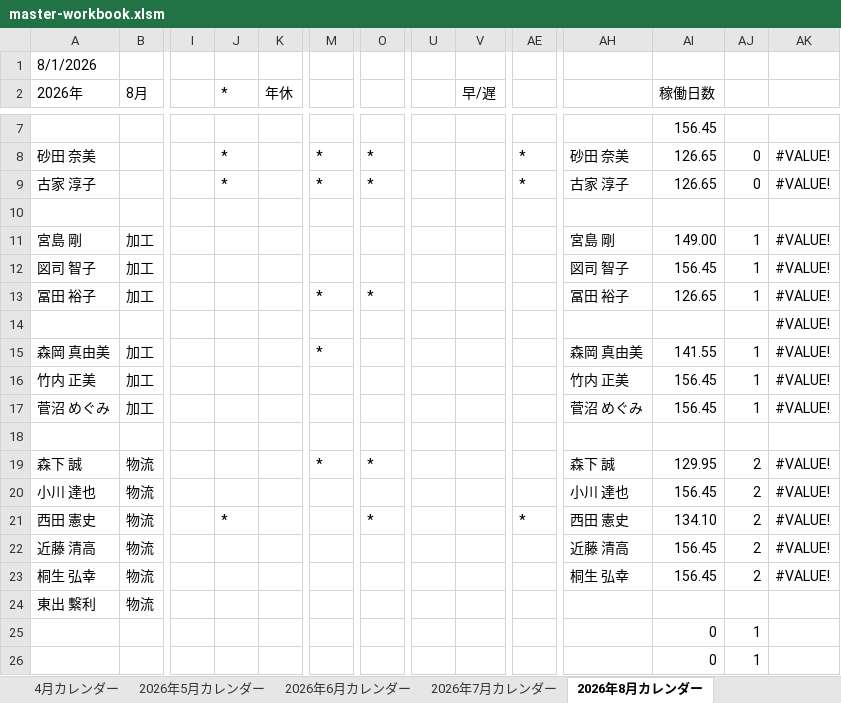
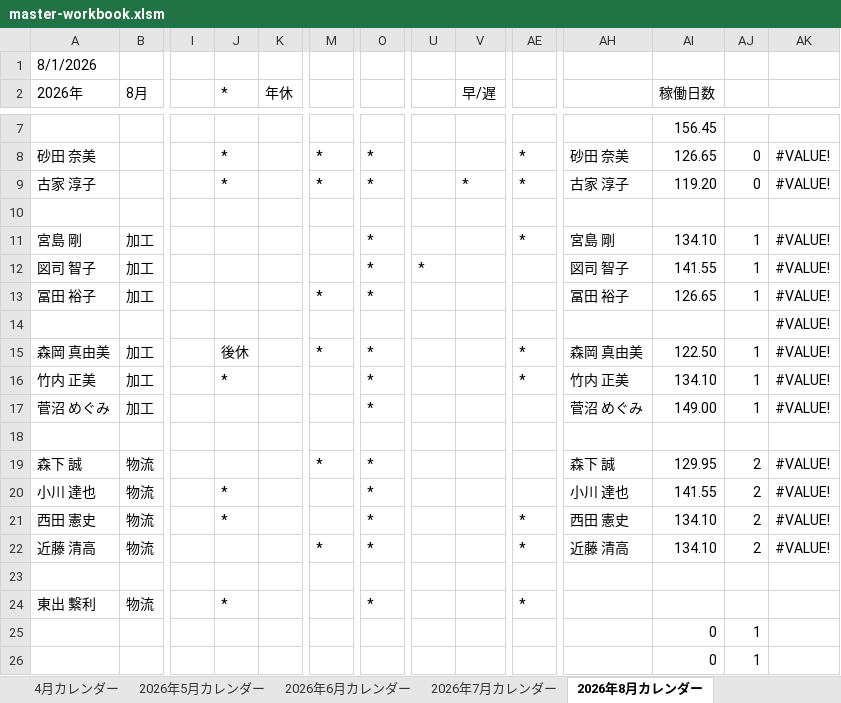
Before and after one commit to hosokawanagaokasangyou-dotcom/Production-Control-System, an Excel workbook: .pm-ai-cache/stage2-run-snapshot/master-workbook.xlsm, sheet 2026年8月カレンダー, drawn as a sheet; only a part is shown, gaps mark what is left out; values as stored, in another font and other column widths than the file's, no cell formats; charts and pictures not drawn; rows hold the shown columns only; the diff names each change by its address in the sheet, - before the commit and + after, or states it on an @@ line.

```diff
--- a/.pm-ai-cache/stage2-run-snapshot/master-workbook.xlsm (sheet 2026年8月カレンダー)
+++ b/.pm-ai-cache/stage2-run-snapshot/master-workbook.xlsm (sheet 2026年8月カレンダー)
-V9 (早/遅): (empty)
+V9 (早/遅): *
-AI9 (稼働日数): 126.65
+AI9 (稼働日数): 119.20
-O11:O12: (empty)
+O11:O12: *
-AE11: (empty)
+AE11: *
-AI11 (稼働日数): 149.00
+AI11 (稼働日数): 134.10
-U12: (empty)
+U12: *
-AI12 (稼働日数): 156.45
+AI12 (稼働日数): 141.55
-J15 (*): (empty)
+J15 (*): 後休
-O15:O17: (empty)
+O15:O17: *
-AE15:AE16: (empty)
+AE15:AE16: *
-AI15 (稼働日数): 141.55
+AI15 (稼働日数): 122.50
-J16 (*): (empty)
+J16 (*): *
-AI16 (稼働日数): 156.45
+AI16 (稼働日数): 134.10
-AI17 (稼働日数): 156.45
+AI17 (稼働日数): 149.00
-J20 (*): (empty)
+J20 (*): *
-O20: (empty)
+O20: *
-AI20 (稼働日数): 156.45
+AI20 (稼働日数): 141.55
-M22: (empty)
+M22: *
-O22: (empty)
+O22: *
-AE22: (empty)
+AE22: *
-AI22 (稼働日数): 156.45
+AI22 (稼働日数): 134.10
-row 23: 桐生 弘幸 | 物流 |  |  |  |  |  |  |  |  | 桐生 弘幸 | 156.45 | 2 | #VALUE!
+row 23: (empty)
-J24 (*): (empty)
+J24 (*): *
-O24: (empty)
+O24: *
-AE24: (empty)
+AE24: *
```
Also changed, not shown: sheet 機械カレンダー, sheet 桐生 弘幸, sheet 竹内 正美, sheet 古家 淳子, sheet 宮島 剛, sheet 東出 繫利, 7 more sheets, cell formats, charts or pictures, .pm-ai-cache/network-source/task-input-newest.xlsx, code/アラジン入力用配台計画/アラジン入力用_配台計画.xlsx, 18 other files.
